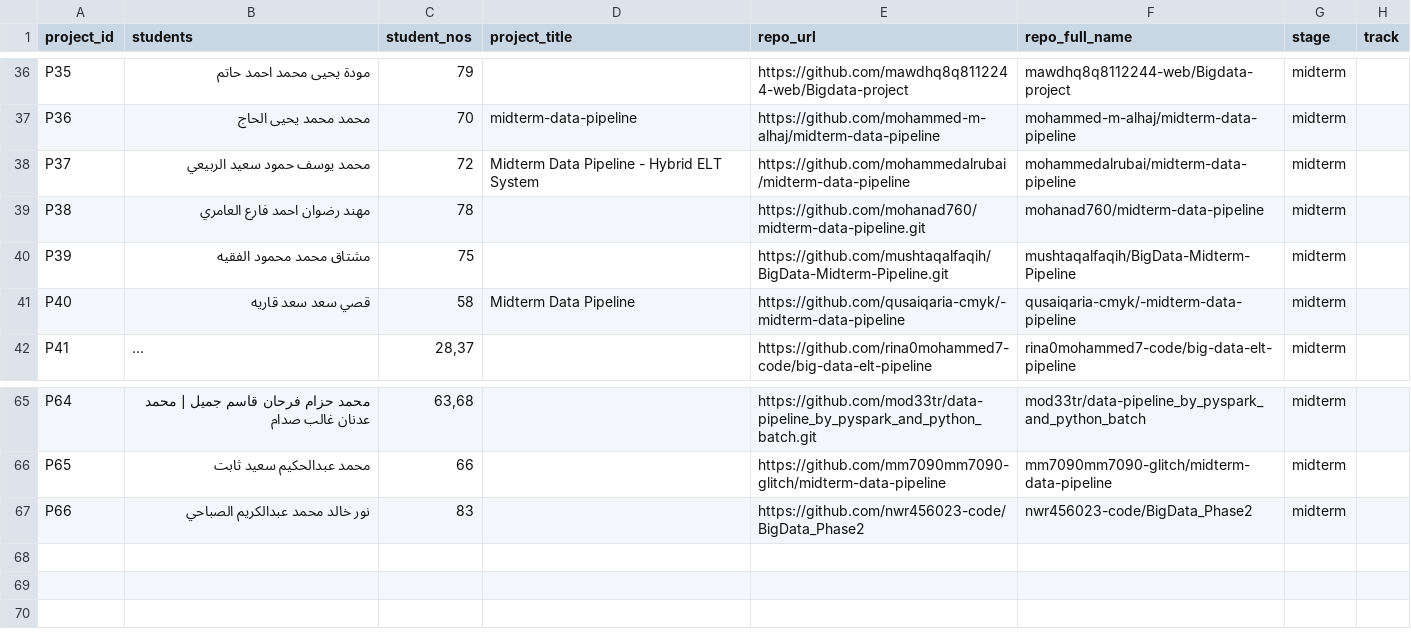
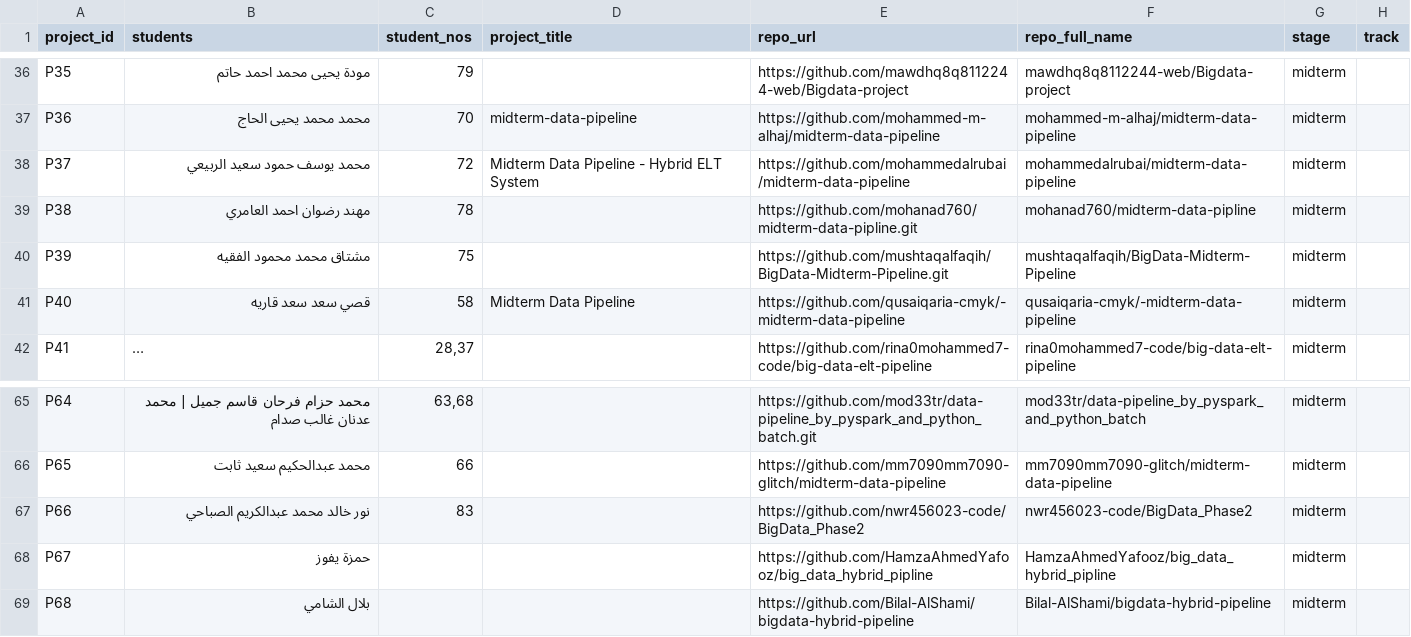
Before and after one commit to OmarAbusnad/bigdata-grader, a CSV file: submission_groups.csv, drawn as a sheet; only a part is shown, gaps mark what is left out; long unchanged cells end in ….

Commit message:
Update Mohanad project and add P67-P68

```diff
--- a/submission_groups.csv
+++ b/submission_groups.csv
@@ -38,3 +38,3 @@ P36,محمد محمد يحيى الحاج,70,midterm-data-pipeline,https://githu
 P37,محمد يوسف حمود سعيد الربيعي,72,Midterm Data Pipeline - Hybrid ELT System,https://github.com/mohammedalrubai/midterm-data-pipeline,mohammedalrubai/midterm-data-pipeline,midterm,
-P38,مهند رضوان احمد فارع العامري,78,,https://github.com/mohanad760/midterm-data-pipeline.git,mohanad760/midterm-data-pipeline,midterm,
+P38,مهند رضوان احمد العامري,78,,https://github.com/mohanad760/midterm-data-pipline.git,mohanad760/midterm-data-pipline,midterm,
 P39,مشتاق محمد محمود الفقيه,75,,https://github.com/mushtaqalfaqih/BigData-Midterm-Pipeline.git,mushtaqalfaqih/BigData-Midterm-Pipeline,midterm,
@@ -67 +67,3 @@ P65,محمد عبدالحكيم سعيد ثابت,66,,https://github.com/mm7090m
 P66,نور خالد محمد عبدالكريم الصباحي,83,,https://github.com/nwr456023-code/BigData_Phase2,nwr456023-code/BigData_Phase2,midterm,
+P67,حمزة يفوز,,,https://github.com/HamzaAhmedYafooz/big_data_hybrid_pipline,HamzaAhmedYafooz/big_data_hybrid_pipline,midterm,
+P68,بلال الشامي,,,https://github.com/Bilal-AlShami/bigdata-hybrid-pipeline,Bilal-AlShami/bigdata-hybrid-pipeline,midterm,
```
